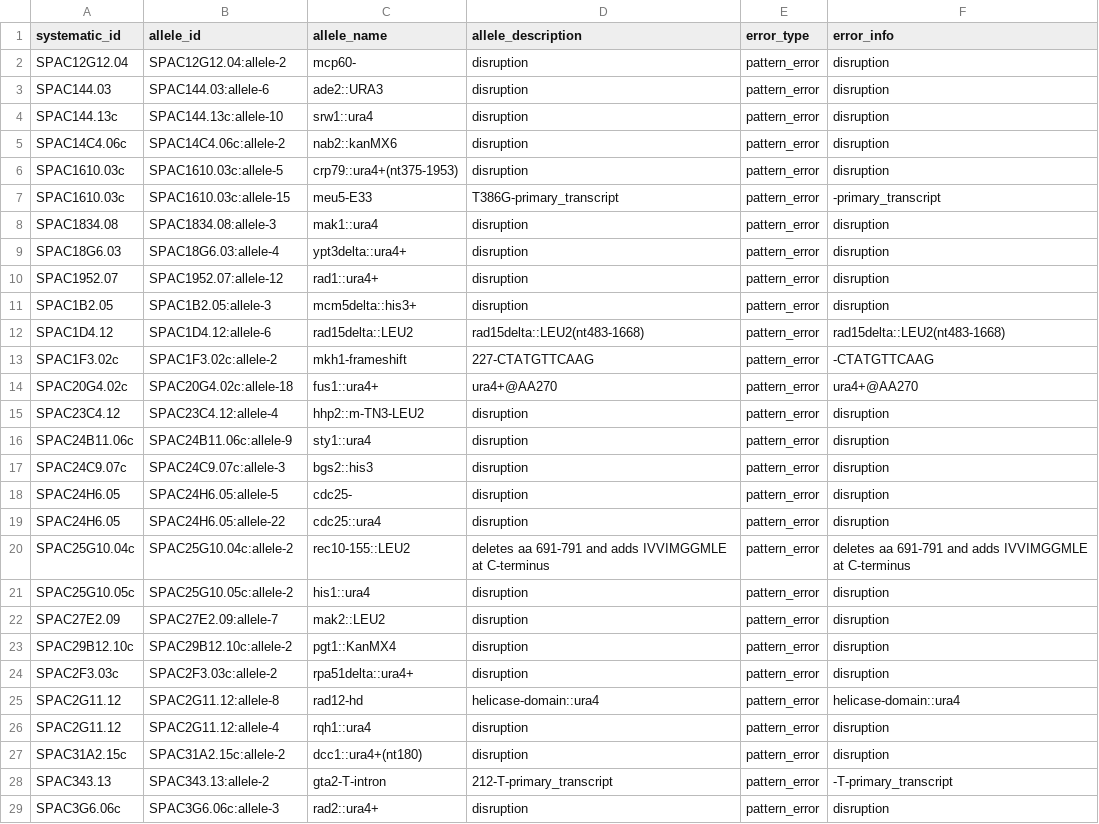
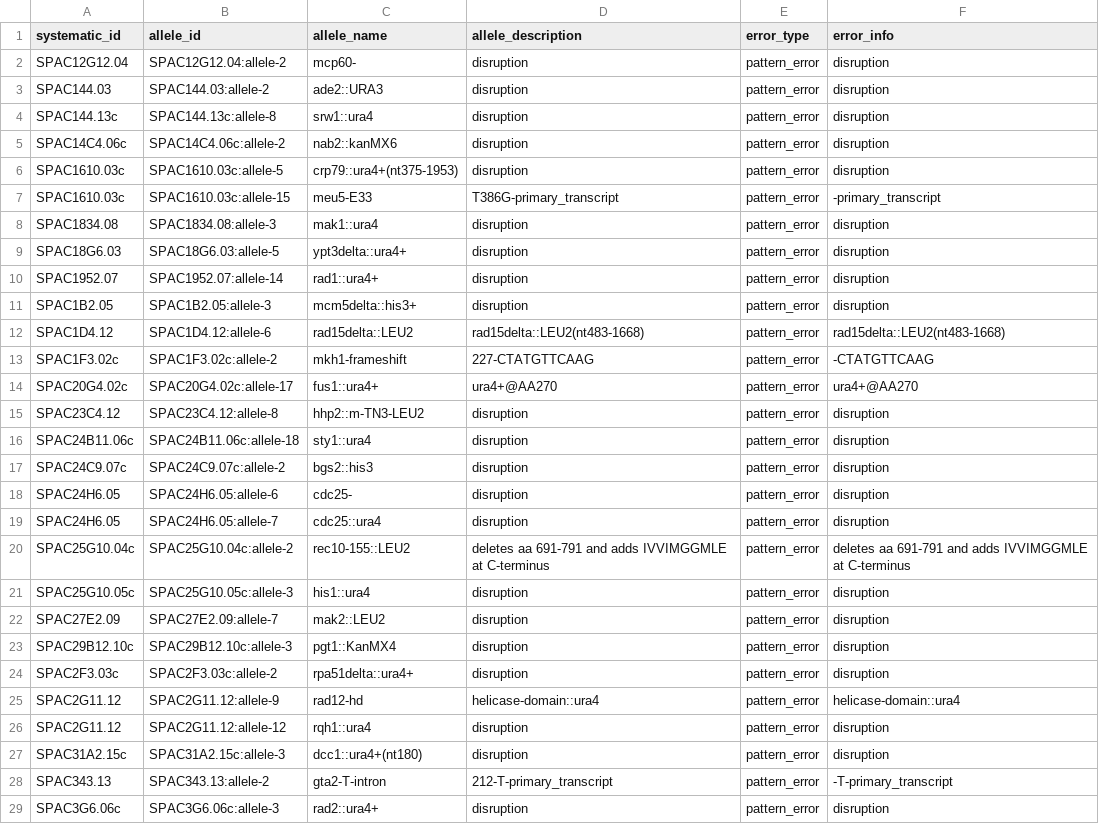
Before and after one commit to pombase/allele_qc, a TSV file: results/allele_cannot_fix_other_errors.tsv, drawn as a sheet; only a part is shown; the diff covers the shown part only.

```diff
--- a/results/allele_cannot_fix_other_errors.tsv
+++ b/results/allele_cannot_fix_other_errors.tsv
@@ -2,4 +2,4 @@ systematic_id	allele_id	allele_name	allele_description	error_type	error_info
 SPAC12G12.04	SPAC12G12.04:allele-2	mcp60-	disruption	pattern_error	disruption
-SPAC144.03	SPAC144.03:allele-6	ade2::URA3	disruption	pattern_error	disruption
-SPAC144.13c	SPAC144.13c:allele-10	srw1::ura4	disruption	pattern_error	disruption
+SPAC144.03	SPAC144.03:allele-2	ade2::URA3	disruption	pattern_error	disruption
+SPAC144.13c	SPAC144.13c:allele-8	srw1::ura4	disruption	pattern_error	disruption
 SPAC14C4.06c	SPAC14C4.06c:allele-2	nab2::kanMX6	disruption	pattern_error	disruption
@@ -8,4 +8,4 @@ SPAC1610.03c	SPAC1610.03c:allele-15	meu5-E33	T386G-primary_transcript	pattern_er
 SPAC1834.08	SPAC1834.08:allele-3	mak1::ura4	disruption	pattern_error	disruption
-SPAC18G6.03	SPAC18G6.03:allele-4	ypt3delta::ura4+	disruption	pattern_error	disruption
-SPAC1952.07	SPAC1952.07:allele-12	rad1::ura4+	disruption	pattern_error	disruption
+SPAC18G6.03	SPAC18G6.03:allele-5	ypt3delta::ura4+	disruption	pattern_error	disruption
+SPAC1952.07	SPAC1952.07:allele-14	rad1::ura4+	disruption	pattern_error	disruption
 SPAC1B2.05	SPAC1B2.05:allele-3	mcm5delta::his3+	disruption	pattern_error	disruption
@@ -13,16 +13,16 @@ SPAC1D4.12	SPAC1D4.12:allele-6	rad15delta::LEU2	rad15delta::LEU2(nt483-1668)	pat
 SPAC1F3.02c	SPAC1F3.02c:allele-2	mkh1-frameshift	227-CTATGTTCAAG	pattern_error	-CTATGTTCAAG
-SPAC20G4.02c	SPAC20G4.02c:allele-18	fus1::ura4+	ura4+@AA270	pattern_error	ura4+@AA270
-SPAC23C4.12	SPAC23C4.12:allele-4	hhp2::m-TN3-LEU2	disruption	pattern_error	disruption
-SPAC24B11.06c	SPAC24B11.06c:allele-9	sty1::ura4	disruption	pattern_error	disruption
-SPAC24C9.07c	SPAC24C9.07c:allele-3	bgs2::his3	disruption	pattern_error	disruption
-SPAC24H6.05	SPAC24H6.05:allele-5	cdc25-	disruption	pattern_error	disruption
-SPAC24H6.05	SPAC24H6.05:allele-22	cdc25::ura4	disruption	pattern_error	disruption
+SPAC20G4.02c	SPAC20G4.02c:allele-17	fus1::ura4+	ura4+@AA270	pattern_error	ura4+@AA270
+SPAC23C4.12	SPAC23C4.12:allele-8	hhp2::m-TN3-LEU2	disruption	pattern_error	disruption
+SPAC24B11.06c	SPAC24B11.06c:allele-18	sty1::ura4	disruption	pattern_error	disruption
+SPAC24C9.07c	SPAC24C9.07c:allele-2	bgs2::his3	disruption	pattern_error	disruption
+SPAC24H6.05	SPAC24H6.05:allele-6	cdc25-	disruption	pattern_error	disruption
+SPAC24H6.05	SPAC24H6.05:allele-7	cdc25::ura4	disruption	pattern_error	disruption
 SPAC25G10.04c	SPAC25G10.04c:allele-2	rec10-155::LEU2	deletes aa 691-791 and adds IVVIMGGMLE at C-terminus	pattern_error	deletes aa 691-791 and adds IVVIMGGMLE at C-terminus
-SPAC25G10.05c	SPAC25G10.05c:allele-2	his1::ura4	disruption	pattern_error	disruption
+SPAC25G10.05c	SPAC25G10.05c:allele-3	his1::ura4	disruption	pattern_error	disruption
 SPAC27E2.09	SPAC27E2.09:allele-7	mak2::LEU2	disruption	pattern_error	disruption
-SPAC29B12.10c	SPAC29B12.10c:allele-2	pgt1::KanMX4	disruption	pattern_error	disruption
+SPAC29B12.10c	SPAC29B12.10c:allele-3	pgt1::KanMX4	disruption	pattern_error	disruption
 SPAC2F3.03c	SPAC2F3.03c:allele-2	rpa51delta::ura4+	disruption	pattern_error	disruption
-SPAC2G11.12	SPAC2G11.12:allele-8	rad12-hd	helicase-domain::ura4	pattern_error	helicase-domain::ura4
-SPAC2G11.12	SPAC2G11.12:allele-4	rqh1::ura4	disruption	pattern_error	disruption
-SPAC31A2.15c	SPAC31A2.15c:allele-2	dcc1::ura4+(nt180)	disruption	pattern_error	disruption
+SPAC2G11.12	SPAC2G11.12:allele-9	rad12-hd	helicase-domain::ura4	pattern_error	helicase-domain::ura4
+SPAC2G11.12	SPAC2G11.12:allele-12	rqh1::ura4	disruption	pattern_error	disruption
+SPAC31A2.15c	SPAC31A2.15c:allele-3	dcc1::ura4+(nt180)	disruption	pattern_error	disruption
 SPAC343.13	SPAC343.13:allele-2	gta2-T-intron	212-T-primary_transcript	pattern_error	-T-primary_transcript
```
Also changed, not shown: 63 edited cells elsewhere in this file, results/allele_auto_fix.tsv, results/protein_modification_cannot_fix_other_errors.tsv, 6 other files.
